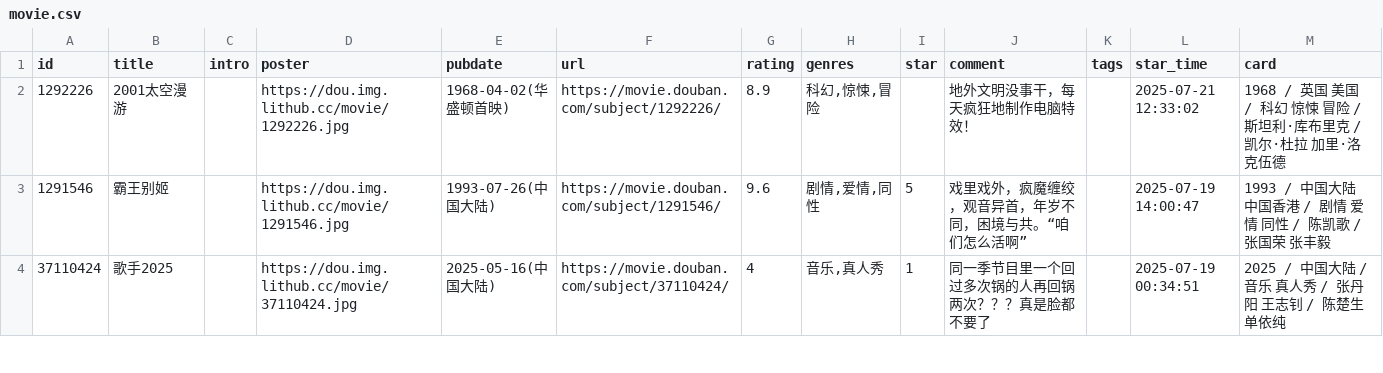
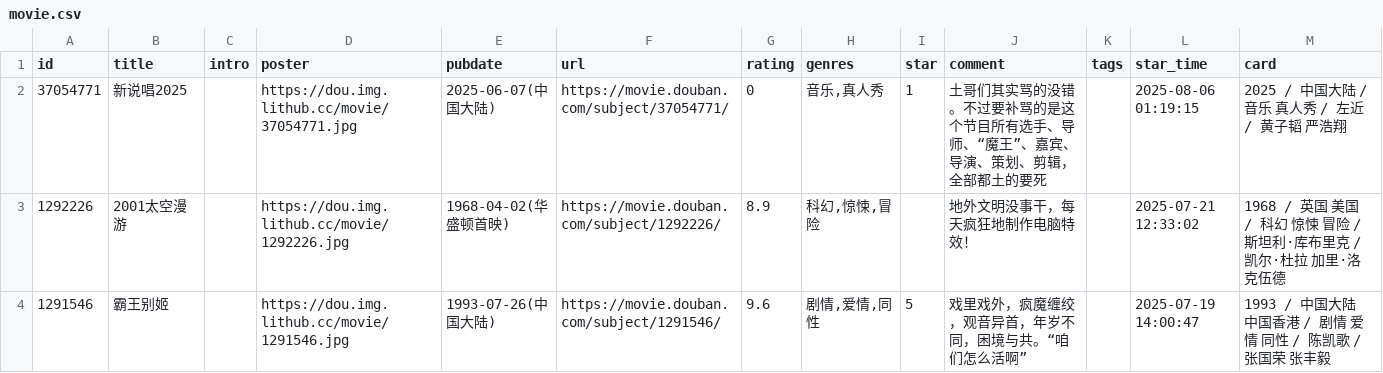
Before and after one commit to zcysxy/doumark-action, a CSV file: data/douban/movie.csv, drawn as a sheet; only a part is shown; the shorter side is filled out with more unchanged rows.

Commit message:
chore: update douban data

```diff
--- a/data/douban/movie.csv
+++ b/data/douban/movie.csv
@@ -1,2 +1,3 @@
 id,title,intro,poster,pubdate,url,rating,genres,star,comment,tags,star_time,card
+37054771,新说唱2025,,https://dou.img.lithub.cc/movie/37054771.jpg,2025-06-07(中国大陆),https://movie.douban.com/subject/37054771/,0,"音乐,真人秀",1,土哥们其实骂的没错。不过要补骂的是这个节目所有选手、导师、“魔王”、嘉宾、导演、策划、剪辑，全部都土的要死,,2025-08-06 01:19:15,2025 / 中国大陆 / 音乐 真人秀 / 左近 / 黄子韬 严浩翔
 1292226,2001太空漫游,,https://dou.img.lithub.cc/movie/1292226.jpg,1968-04-02(华盛顿首映),https://movie.douban.com/subject/1292226/,8.9,"科幻,惊悚,冒险",,地外文明没事干，每天疯狂地制作电脑特效！,,2025-07-21 12:33:02,1968 / 英国 美国 / 科幻 惊悚 冒险 / 斯坦利·库布里克 / 凯尔·杜拉 加里·洛克伍德
```
